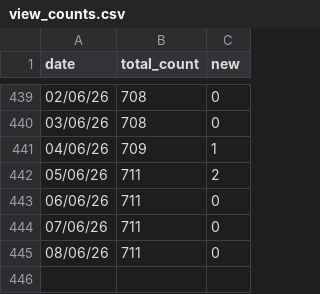
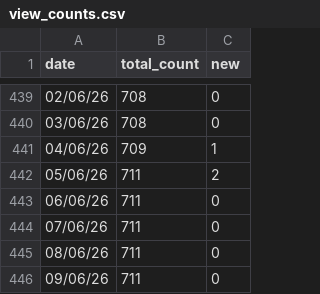
Before and after one commit to ewkt/ewkt, a CSV file: profile_views/data/view_counts.csv, drawn as a sheet; only a part is shown, gaps mark what is left out; the diff names each change by its address in the sheet, - before the commit and + after, or states it on an @@ line.

```diff
--- a/profile_views/data/view_counts.csv
+++ b/profile_views/data/view_counts.csv
+row 446: 09/06/26 | 711 | 0
```
Also changed, not shown: 2 other files.
